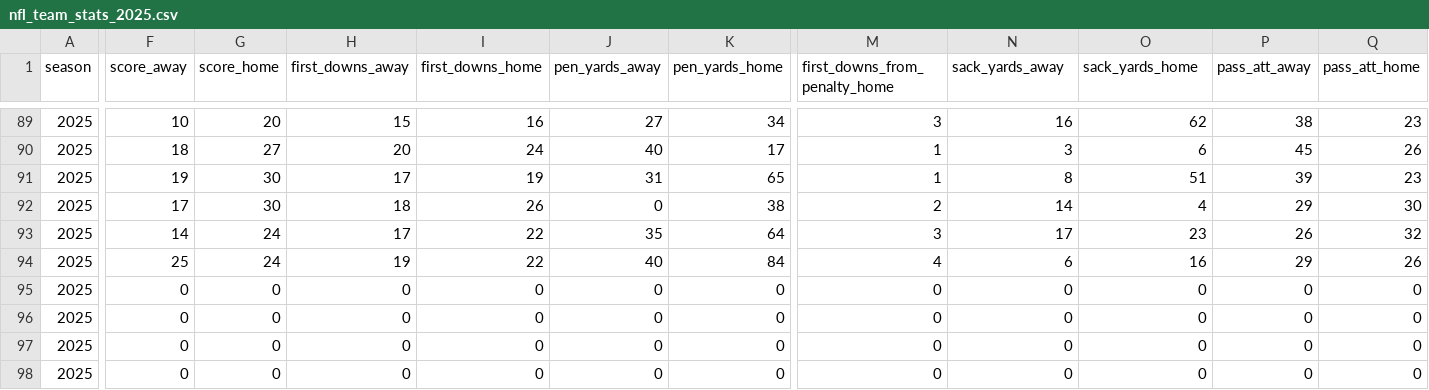
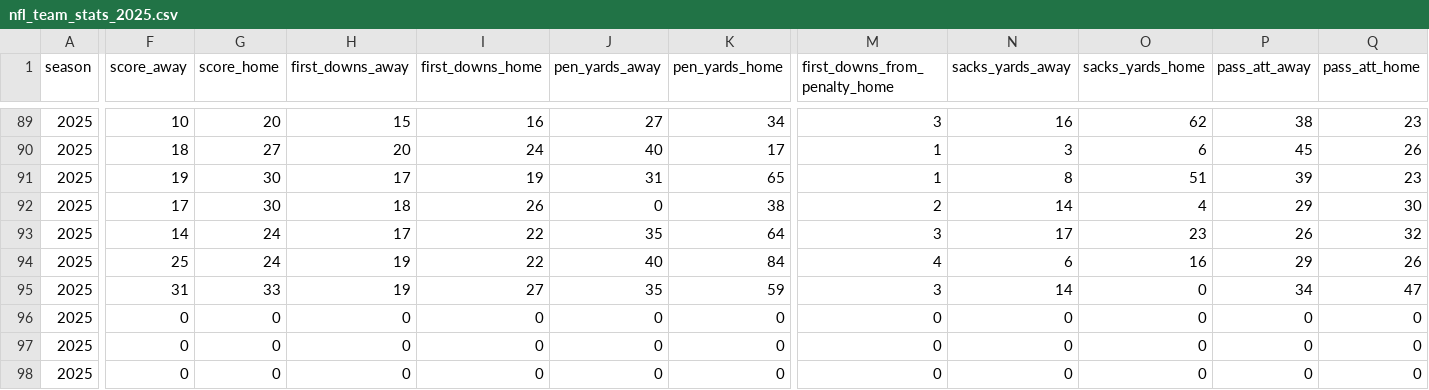
Before and after one commit to lance-kluge/NFL_Model_API, a CSV file: nfl_team_stats_2025.csv, drawn as a sheet; only a part is shown, gaps mark what is left out; the diff names each change by its address in the sheet, - before the commit and + after, or states it on an @@ line.

Commit message:
changes sack_yards to sacks_yards in stats csv creation

```diff
--- a/nfl_team_stats_2025.csv
+++ b/nfl_team_stats_2025.csv
-N1: sack_yards_away
+N1: sacks_yards_away
-O1: sack_yards_home
+O1: sacks_yards_home
-F95 (score_away): 0
+F95 (score_away): 31
-G95 (score_home): 0
+G95 (score_home): 33
-H95 (first_downs_away): 0
+H95 (first_downs_away): 19
-I95 (first_downs_home): 0
+I95 (first_downs_home): 27
-J95 (pen_yards_away): 0
+J95 (pen_yards_away): 35
-K95 (pen_yards_home): 0
+K95 (pen_yards_home): 59
-M95 (first_downs_from_penalty_home): 0
+M95 (first_downs_from_penalty_home): 3
-N95 (sacks_yards_away): 0
+N95 (sacks_yards_away): 14
-P95 (pass_att_away): 0
+P95 (pass_att_away): 34
-Q95 (pass_att_home): 0
+Q95 (pass_att_home): 47
```
Also changed, not shown: 1 other file.
